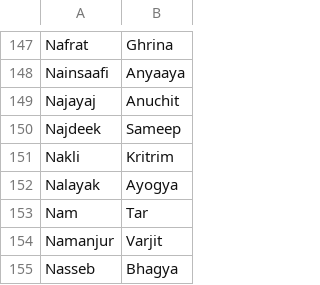
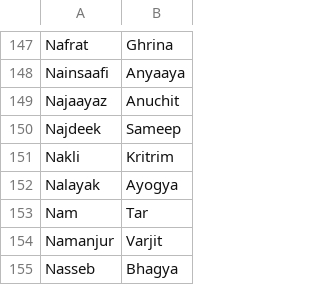
Before and after one commit to arnav-db/vishuddha, a CSV file: src/data/Hindi.csv, drawn as a sheet; only a part is shown, gaps mark what is left out.

Commit message:
Update src/data/Hindi.csv
Co-authored-by: Arnav <48169601+venusuranus@users.noreply.github.com>

```diff
--- a/src/data/Hindi.csv
+++ b/src/data/Hindi.csv
@@ -148,3 +148,3 @@ Nafrat,Ghrina
 Nainsaafi,Anyaaya
-Najayaj,Anuchit
+Najaayaz,Anuchit
 Najdeek,Sameep
```
